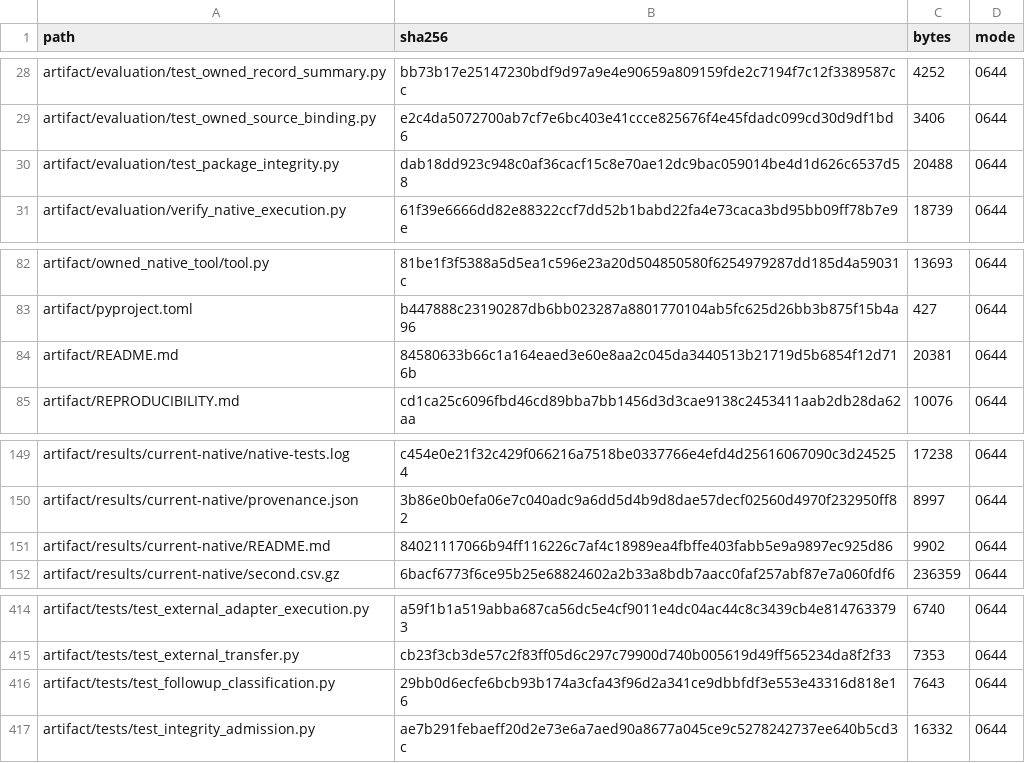
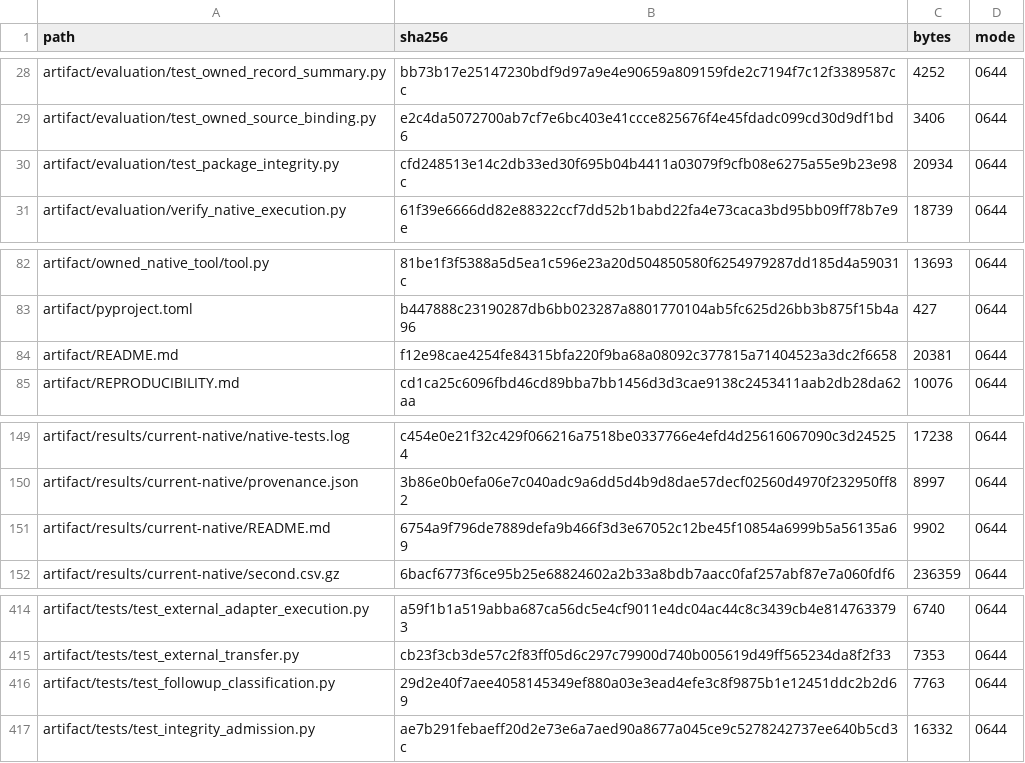
Before and after one commit to Haoyi-Zhang/ToolchainMark, a CSV file: audit/project_manifest.csv, drawn as a sheet; only a part is shown, gaps mark what is left out.

```diff
--- a/audit/project_manifest.csv
+++ b/audit/project_manifest.csv
@@ -29,3 +29,3 @@ artifact/evaluation/test_owned_record_summary.py,bb73b17e25147230bdf9d97a9e4e906
 artifact/evaluation/test_owned_source_binding.py,e2c4da5072700ab7cf7e6bc403e41ccce825676f4e45fdadc099cd30d9df1bd6,3406,0644
-artifact/evaluation/test_package_integrity.py,dab18dd923c948c0af36cacf15c8e70ae12dc9bac059014be4d1d626c6537d58,20488,0644
+artifact/evaluation/test_package_integrity.py,cfd248513e14c2db33ed30f695b04b4411a03079f9cfb08e6275a55e9b23e98c,20934,0644
 artifact/evaluation/verify_native_execution.py,61f39e6666dd82e88322ccf7dd52b1babd22fa4e73caca3bd95bb09ff78b7e9e,18739,0644
@@ -83,3 +83,3 @@ artifact/owned_native_tool/tool.py,81be1f3f5388a5d5ea1c596e23a20d504850580f62549
 artifact/pyproject.toml,b447888c23190287db6bb023287a8801770104ab5fc625d26bb3b875f15b4a96,427,0644
-artifact/README.md,84580633b66c1a164eaed3e60e8aa2c045da3440513b21719d5b6854f12d716b,20381,0644
+artifact/README.md,f12e98cae4254fe84315bfa220f9ba68a08092c377815a71404523a3dc2f6658,20381,0644
 artifact/REPRODUCIBILITY.md,cd1ca25c6096fbd46cd89bba7bb1456d3d3cae9138c2453411aab2db28da62aa,10076,0644
@@ -150,3 +150,3 @@ artifact/results/current-native/native-tests.log,c454e0e21f32c429f066216a7518be0
 artifact/results/current-native/provenance.json,3b86e0b0efa06e7c040adc9a6dd5d4b9d8dae57decf02560d4970f232950ff82,8997,0644
-artifact/results/current-native/README.md,84021117066b94ff116226c7af4c18989ea4fbffe403fabb5e9a9897ec925d86,9902,0644
+artifact/results/current-native/README.md,6754a9f796de7889defa9b466f3d3e67052c12be45f10854a6999b5a56135a69,9902,0644
 artifact/results/current-native/second.csv.gz,6bacf6773f6ce95b25e68824602a2b33a8bdb7aacc0faf257abf87e7a060fdf6,236359,0644
@@ -415,3 +415,3 @@ artifact/tests/test_external_adapter_execution.py,a59f1b1a519abba687ca56dc5e4cf9
 artifact/tests/test_external_transfer.py,cb23f3cb3de57c2f83ff05d6c297c79900d740b005619d49ff565234da8f2f33,7353,0644
-artifact/tests/test_followup_classification.py,29bb0d6ecfe6bcb93b174a3cfa43f96d2a341ce9dbbfdf3e553e43316d818e16,7643,0644
+artifact/tests/test_followup_classification.py,29d2e40f7aee4058145349ef880a03e3ead4efe3c8f9875b1e12451ddc2b2d69,7763,0644
 artifact/tests/test_integrity_admission.py,ae7b291febaeff20d2e73e6a7aed90a8677a045ce9c5278242737ee640b5cd3c,16332,0644
```
Also changed, not shown: 4 other files.
